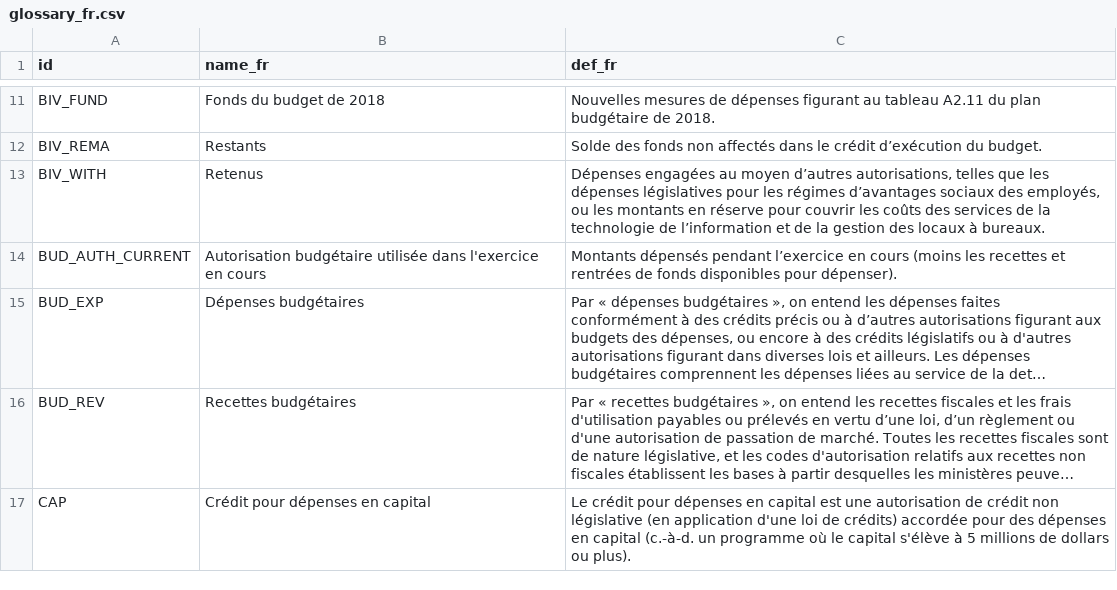
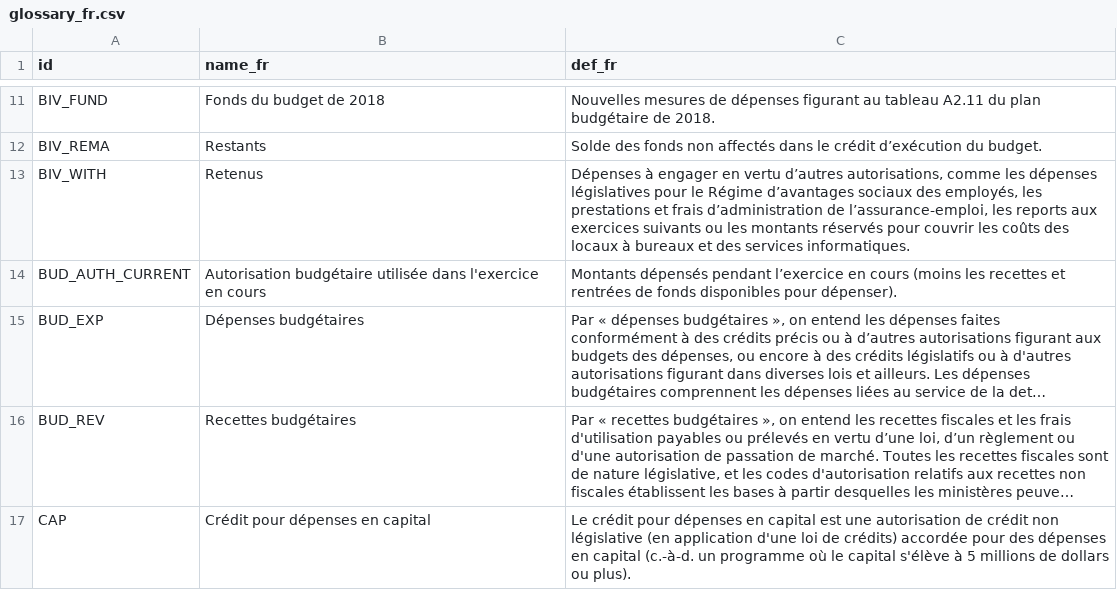
Before and after one commit to TBS-EACPD/infobase, a CSV file: data/glossary_fr.csv, drawn as a sheet; only a part is shown, gaps mark what is left out; long unchanged cells end in …; the diff names each change by its address in the sheet, - before the commit and + after, or states it on an @@ line.

```diff
--- a/data/glossary_fr.csv
+++ b/data/glossary_fr.csv
-C13 (def_fr): Dépenses engagées au moyen d’autres autorisations, telles que les dépenses législatives pour les régimes d’avantages sociaux des employés, ou les montants en réserve pour couvrir les coûts des services de la technologie de l’information et de la gestion des locaux à bureaux.
+C13 (def_fr): Dépenses à engager en vertu d’autres autorisations, comme les dépenses législatives pour le Régime d’avantages sociaux des employés, les prestations et frais d’administration de l’assurance-emploi, les reports aux exercices suivants ou les montants réservés pour couvrir les coûts des locaux à bureaux et des services informatiques.
```
Also changed, not shown: data/glossary_en.csv.
